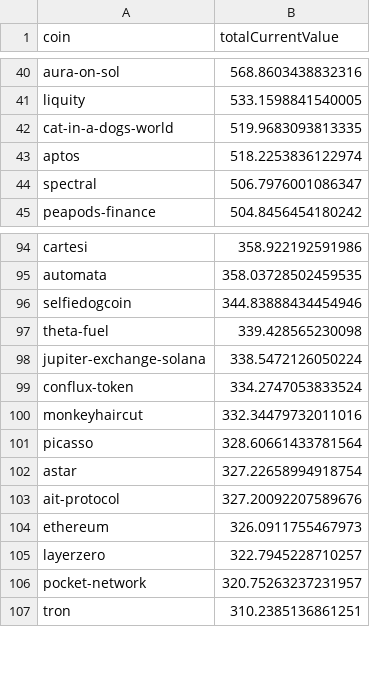
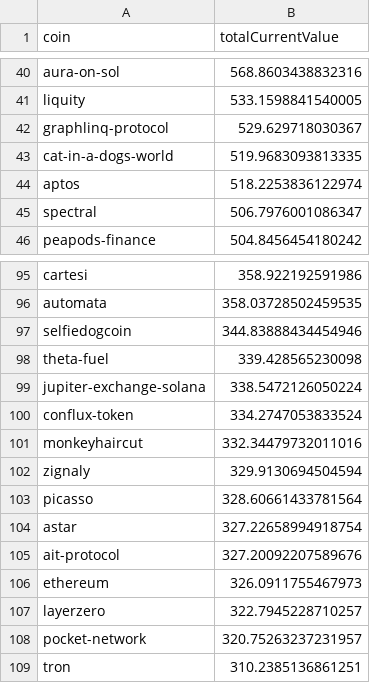
Before and after one commit to 0xmountaintop/coin-strength, a CSV file: results/2024/11/2024-11-29.csv, drawn as a sheet; only a part is shown, gaps mark what is left out.

Commit message:
update for 2024-11-29 (#7)
Co-authored-by: 0xmountaintop <0xmountaintop@users.noreply.github.com>

```diff
--- a/results/2024/11/2024-11-29.csv
+++ b/results/2024/11/2024-11-29.csv
@@ -41,2 +41,3 @@ aura-on-sol,568.8603438832316
 liquity,533.1598841540005
+graphlinq-protocol,529.629718030367
 cat-in-a-dogs-world,519.9683093813335
@@ -100,2 +101,3 @@ conflux-token,334.2747053833524
 monkeyhaircut,332.34479732011016
+zignaly,329.9130694504594
 picasso,328.60661433781564
```
